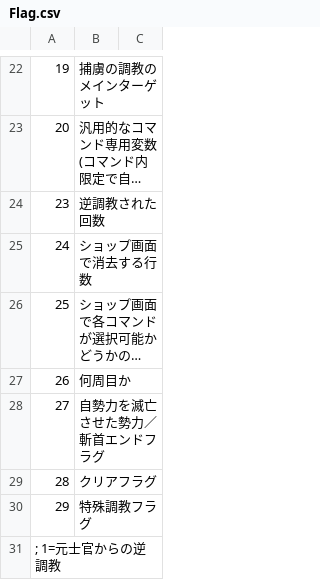
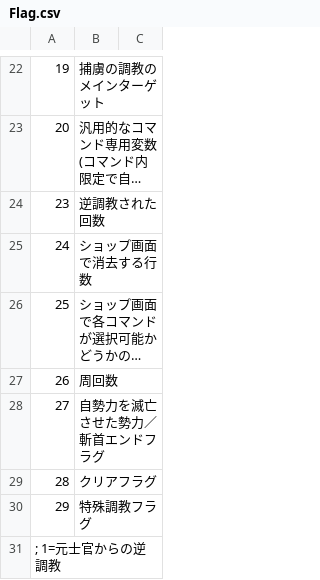
Before and after one commit to wamekukyouzin/eratohoK, a CSV file: CSV/Flag.csv, drawn as a sheet; only a part is shown, gaps mark what is left out; long unchanged cells end in …; the diff names each change by its address in the sheet, - before the commit and + after, or states it on an @@ line.

Commit message:
FLAG:26を置き換え。

```diff
--- a/CSV/Flag.csv
+++ b/CSV/Flag.csv
-B27: 何周目か
+B27: 周回数
```
Also changed, not shown: 1 other file.
